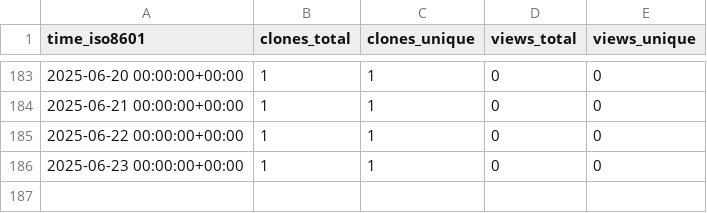
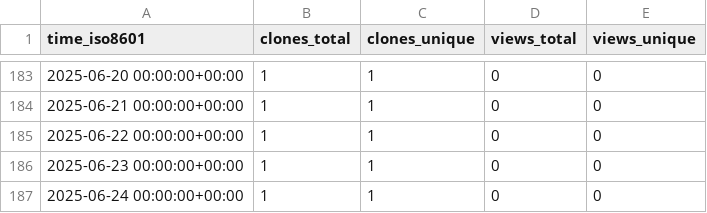
Before and after one commit to cubicleguy/ess_co-master, a CSV file: cubicleguy/ess_co-master/ghrs-data/views_clones_aggregate.csv, drawn as a sheet; only a part is shown, gaps mark what is left out.

```diff
--- a/cubicleguy/ess_co-master/ghrs-data/views_clones_aggregate.csv
+++ b/cubicleguy/ess_co-master/ghrs-data/views_clones_aggregate.csv
@@ -186 +186,2 @@ time_iso8601,clones_total,clones_unique,views_total,views_unique
 2025-06-23 00:00:00+00:00,1,1,0,0
+2025-06-24 00:00:00+00:00,1,1,0,0
```
Also changed, not shown: 1 other file.
